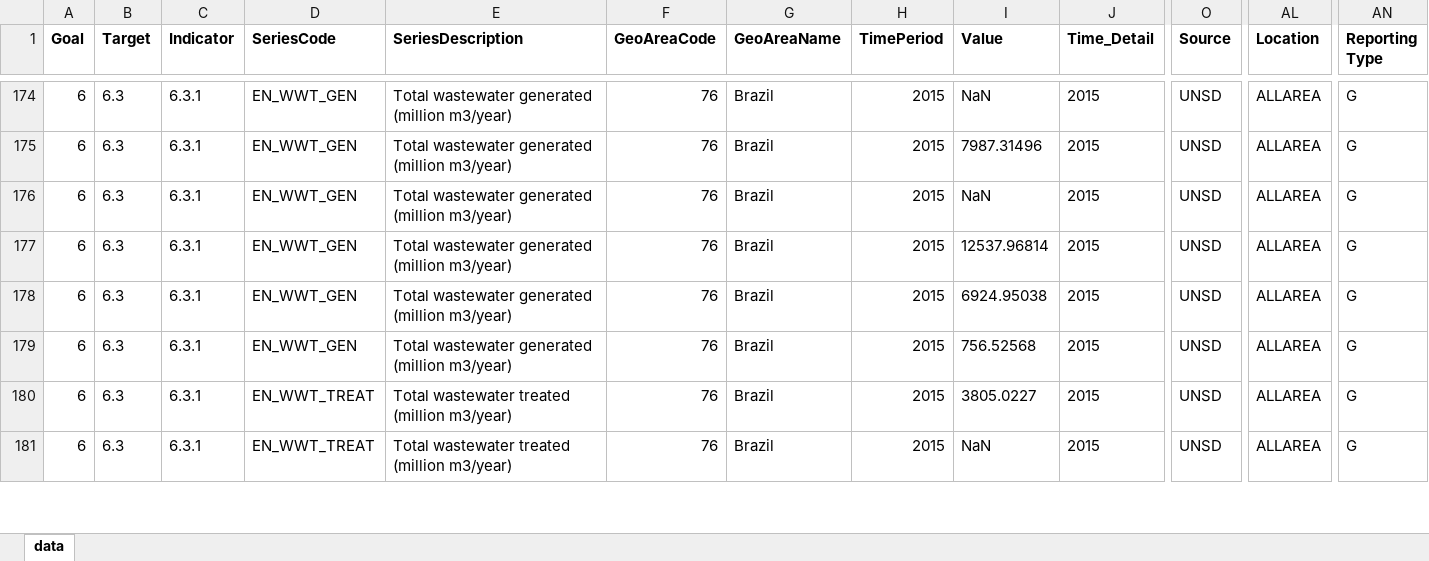
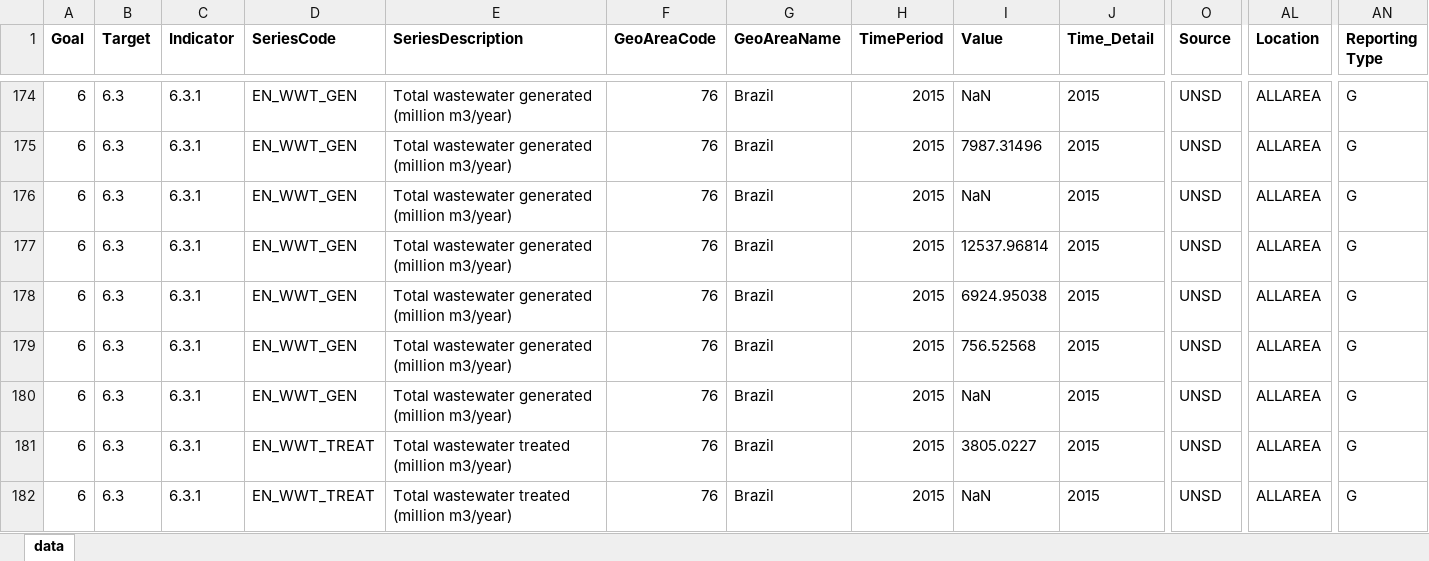
Before and after one commit to ValterNiloJr/ics-brasil, an Excel workbook: datasets/brazil/Goal06.xlsx, sheet data, drawn as a sheet; only a part is shown, gaps mark what is left out; values as stored, in another font and other column widths than the file's, no borders; rows hold the shown columns only; the diff names each change by its address in the sheet, - before the commit and + after, or states it on an @@ line.

```diff
--- a/datasets/brazil/Goal06.xlsx (sheet data)
+++ b/datasets/brazil/Goal06.xlsx (sheet data)
+row 180: 6 | 6.3 | 6.3.1 | EN_WWT_GEN | Total wastewater generated (million m3/year) | 76 | Brazil | 2015 | NaN | 2015 | UNSD | ALLAREA | G
```
Also changed, not shown: 2 other files.
